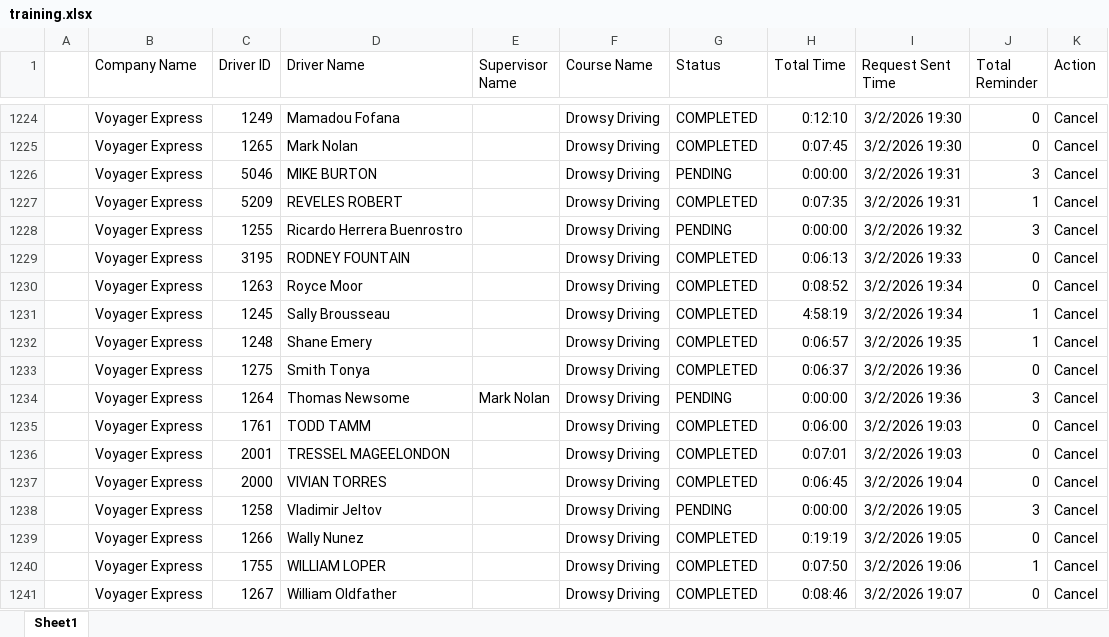
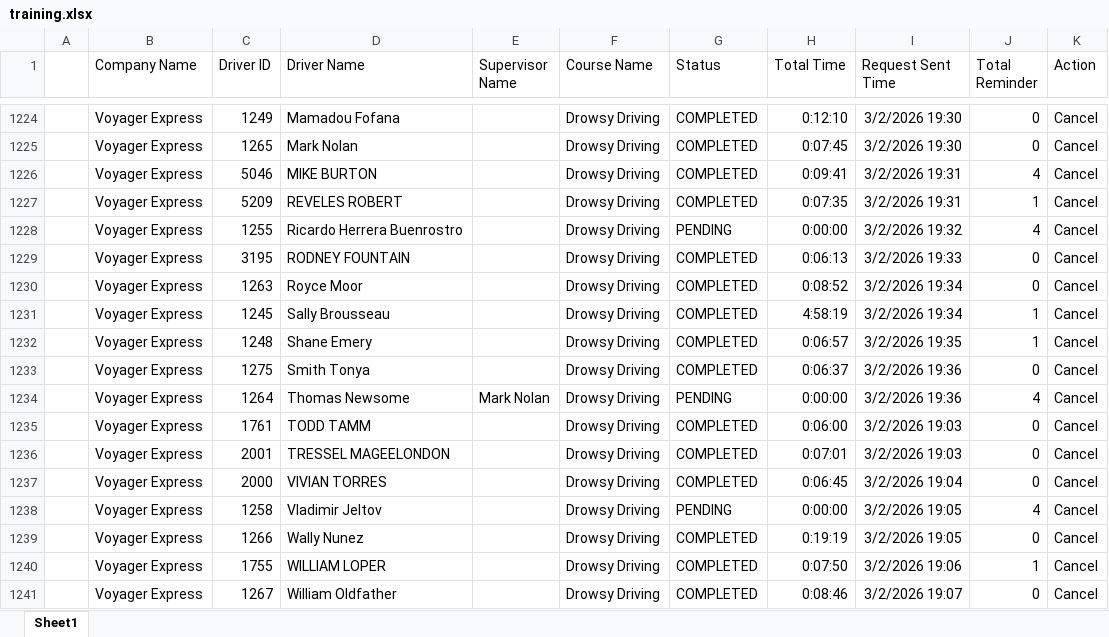
Before and after one commit to jmullins-DEN/voyager, an Excel workbook: training.xlsx, sheet Sheet1, drawn as a sheet; only a part is shown, gaps mark what is left out; values as stored, in another font and other column widths than the file's, no borders; the diff names each change by its address in the sheet, - before the commit and + after, or states it on an @@ line.

```diff
--- a/training.xlsx (sheet Sheet1)
+++ b/training.xlsx (sheet Sheet1)
-G1226 (Status): PENDING
+G1226 (Status): COMPLETED
-H1226 (Total Time): 0:00:00
+H1226 (Total Time): 0:09:41
-J1226 (Total Reminder): 3
+J1226 (Total Reminder): 4
-J1228 (Total Reminder): 3
+J1228 (Total Reminder): 4
-J1234 (Total Reminder): 3
+J1234 (Total Reminder): 4
-J1238 (Total Reminder): 3
+J1238 (Total Reminder): 4
```
Also changed, not shown: camera_events.xlsx.
